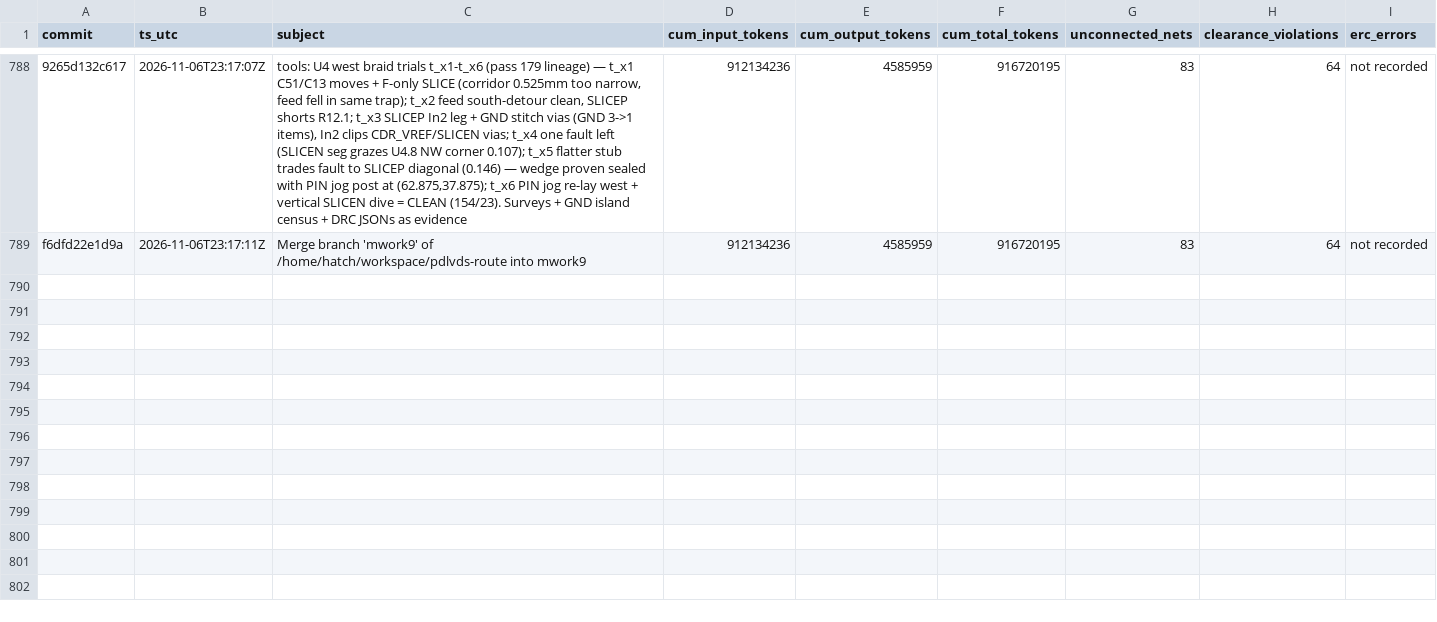
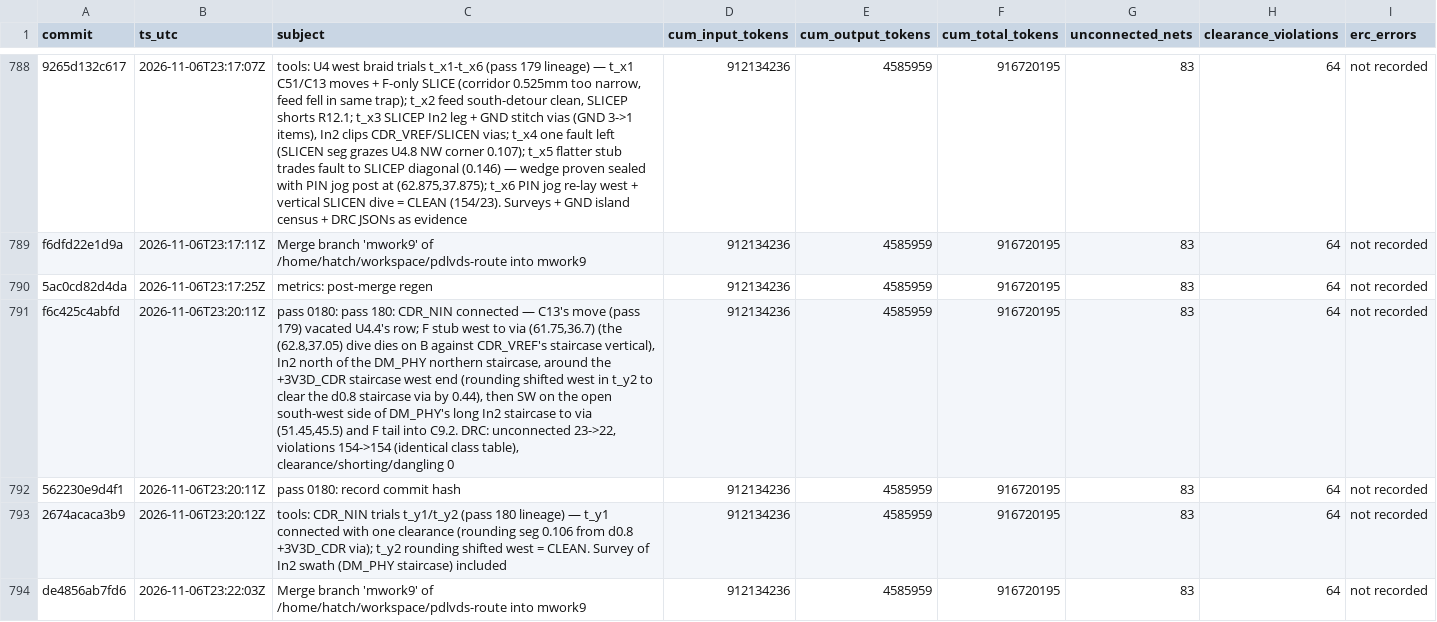
Before and after one commit to sneakers-the-rat/lvds-receiver-official, a CSV file: metrics/commit_alignment.csv, drawn as a sheet; only a part is shown, gaps mark what is left out; the diff names each change by its address in the sheet, - before the commit and + after, or states it on an @@ line.

Commit message:
metrics: post-merge regen

```diff
--- a/metrics/commit_alignment.csv
+++ b/metrics/commit_alignment.csv
+row 790: 5ac0cd82d4da | 2026-11-06T23:17:25Z | metrics: post-merge regen | 912134236 | 4585959 | 916720195 | 83 | 64 | not recorded
+row 791: f6c425c4abfd | 2026-11-06T23:20:11Z | pass 0180: pass 180: CDR_NIN connected — C13's move (pass 179) vacated U4.4's row; F stub west to via (61.75,36.7) (the (62.8,37.05) dive dies on B against CDR_VREF's staircase vertical), In2 north of the DM_PHY northern staircase, around the +3V3D_CDR staircase west end (rounding shifted west in t_y2 to clear the d0.8 staircase via by 0.44), then SW on the open south-west side of DM_PHY's long In2 staircase to via (51.45,45.5) and F tail into C9.2. DRC: unconnected 23->22, violations 154->154 (identical class table), clearance/shorting/dangling 0 | 912134236 | 4585959 | 916720195 | 83 | 64 | not recorded
+row 792: 562230e9d4f1 | 2026-11-06T23:20:11Z | pass 0180: record commit hash | 912134236 | 4585959 | 916720195 | 83 | 64 | not recorded
+row 793: 2674acaca3b9 | 2026-11-06T23:20:12Z | tools: CDR_NIN trials t_y1/t_y2 (pass 180 lineage) — t_y1 connected with one clearance (rounding seg 0.106 from d0.8 +3V3D_CDR via); t_y2 rounding shifted west = CLEAN. Survey of In2 swath (DM_PHY staircase) included | 912134236 | 4585959 | 916720195 | 83 | 64 | not recorded
+row 794: de4856ab7fd6 | 2026-11-06T23:22:03Z | Merge branch 'mwork9' of /home/hatch/workspace/pdlvds-route into mwork9 | 912134236 | 4585959 | 916720195 | 83 | 64 | not recorded
```
Also changed, not shown: 1 other file.
